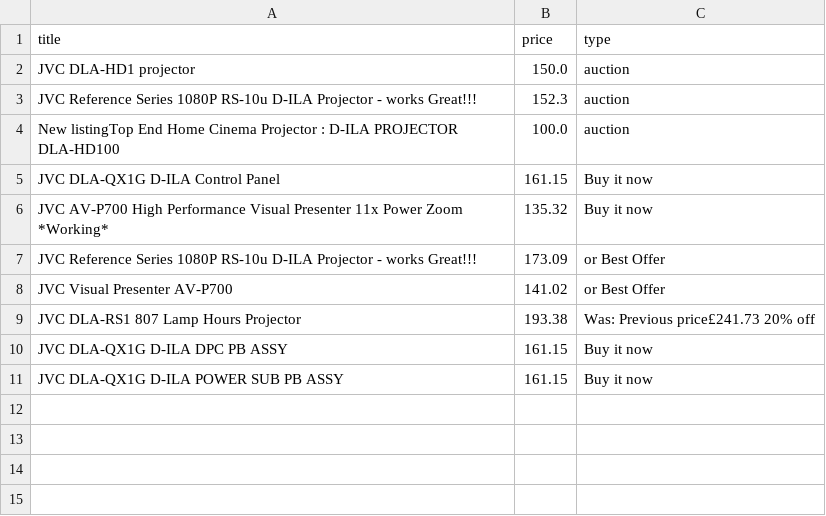
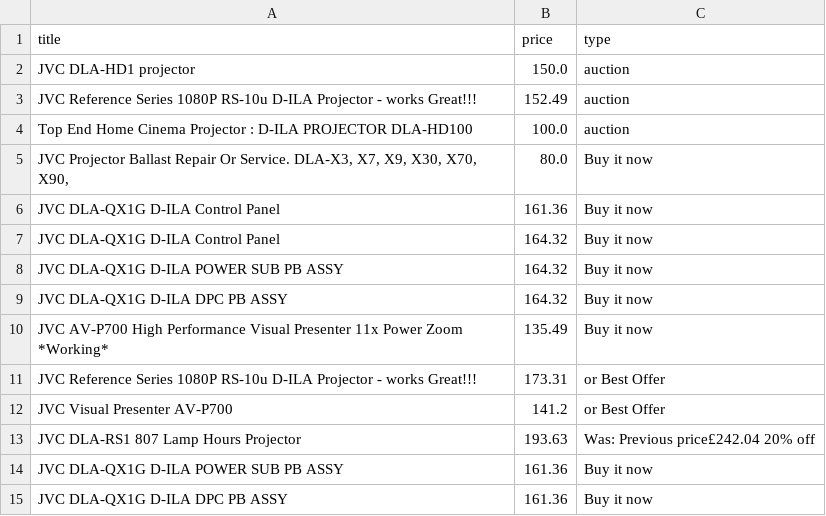
Before and after one commit to LFCottrell/Ebay_JVC, a CSV file: new_df.csv, drawn as a sheet.

```diff
--- a/new_df.csv
+++ b/new_df.csv
@@ -2,10 +2,14 @@ title,price,type
 JVC DLA-HD1 projector,150.0,auction
-JVC Reference Series 1080P RS-10u D-ILA Projector - works Great!!!,152.3,auction
-New listingTop End Home Cinema Projector : D-ILA PROJECTOR DLA-HD100,100.0,auction
-JVC DLA-QX1G D-ILA  Control Panel,161.15,Buy it now
-JVC AV-P700 High Performance Visual Presenter 11x Power Zoom *Working*,135.32,Buy it now
-JVC Reference Series 1080P RS-10u D-ILA Projector - works Great!!!,173.09,or Best Offer
-JVC Visual Presenter AV-P700,141.02,or Best Offer
-JVC DLA-RS1 807 Lamp Hours  Projector,193.38,Was: Previous price£241.73  20% off
-JVC DLA-QX1G D-ILA DPC PB  ASSY ,161.15,Buy it now
-JVC DLA-QX1G D-ILA  POWER SUB PB ASSY ,161.15,Buy it now
+JVC Reference Series 1080P RS-10u D-ILA Projector - works Great!!!,152.49,auction
+Top End Home Cinema Projector : D-ILA PROJECTOR DLA-HD100,100.0,auction
+"JVC Projector Ballast Repair Or Service. DLA-X3, X7,  X9, X30, X70, X90,",80.0,Buy it now
+JVC DLA-QX1G D-ILA  Control Panel,161.36,Buy it now
+JVC DLA-QX1G D-ILA Control Panel,164.32,Buy it now
+JVC DLA-QX1G D-ILA POWER SUB PB ASSY,164.32,Buy it now
+JVC DLA-QX1G D-ILA DPC PB ASSY,164.32,Buy it now
+JVC AV-P700 High Performance Visual Presenter 11x Power Zoom *Working*,135.49,Buy it now
+JVC Reference Series 1080P RS-10u D-ILA Projector - works Great!!!,173.31,or Best Offer
+JVC Visual Presenter AV-P700,141.2,or Best Offer
+JVC DLA-RS1 807 Lamp Hours  Projector,193.63,Was: Previous price£242.04  20% off
+JVC DLA-QX1G D-ILA  POWER SUB PB ASSY ,161.36,Buy it now
+JVC DLA-QX1G D-ILA DPC PB  ASSY ,161.36,Buy it now
```
Also changed, not shown: output_auction.csv, output_offer.csv.
